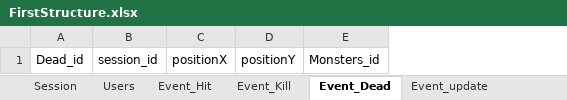
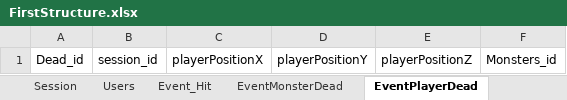
Before and after one commit to Vinskky/VisualDataAnalysis, an Excel workbook: DataAnalysis Game/Assets/Data/FirstStructure.xlsx, sheet EventPlayerDead, drawn as a sheet; values as stored, in another font and other column widths than the file's, no borders; removed rows and columns are numbered as before the commit, all else as after; the diff names each change by its address in the sheet, - before the commit and + after, or states it on an @@ line.

```diff
--- a/DataAnalysis Game/Assets/Data/FirstStructure.xlsx (sheet EventPlayerDead)
+++ b/DataAnalysis Game/Assets/Data/FirstStructure.xlsx (sheet EventPlayerDead)
-sheet tab: Event_Kill
+sheet tab: EventMonsterDead
-sheet tab: Event_Dead
+sheet tab: EventPlayerDead
-column C, row 1: positionX
-column D, row 1: positionY
+column C, row 1: playerPositionX
+column D, row 1: playerPositionY
+column E, row 1: playerPositionZ
```
Also changed, not shown: sheet EventMonsterDead, 9 other files.
